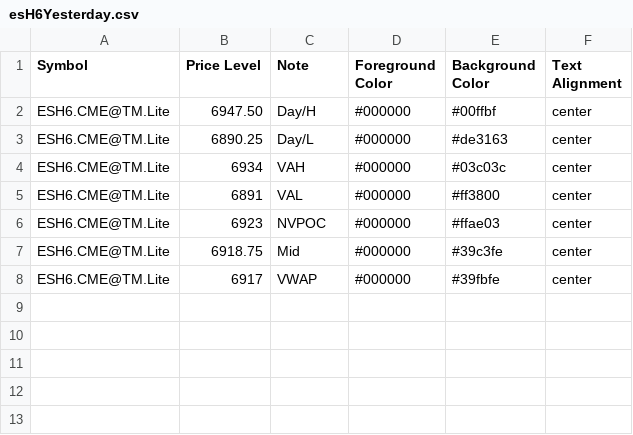
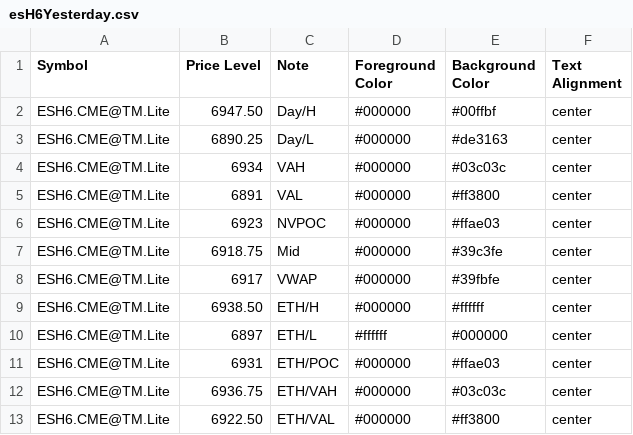
Before and after one commit to heatedtowel/EsCloudNotes, a CSV file: esH6Yesterday.csv, drawn as a sheet; the diff names each change by its address in the sheet, - before the commit and + after, or states it on an @@ line.

Commit message:
Update Bookmap notes

```diff
--- a/esH6Yesterday.csv
+++ b/esH6Yesterday.csv
+row 9: ESH6.CME@TM.Lite | 6938.50 | ETH/H | #000000 | #ffffff | center
+row 10: ESH6.CME@TM.Lite | 6897 | ETH/L | #ffffff | #000000 | center
+row 11: ESH6.CME@TM.Lite | 6931 | ETH/POC | #000000 | #ffae03 | center
+row 12: ESH6.CME@TM.Lite | 6936.75 | ETH/VAH | #000000 | #03c03c | center
+row 13: ESH6.CME@TM.Lite | 6922.50 | ETH/VAL | #000000 | #ff3800 | center
```
